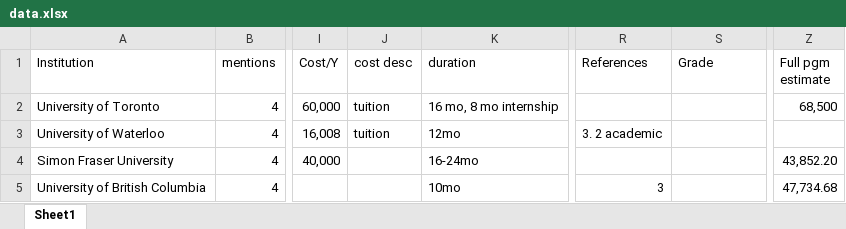
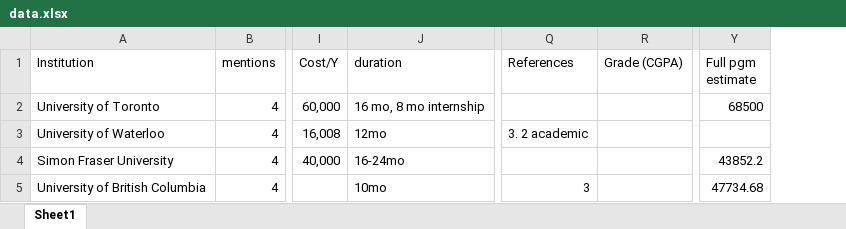
Before and after one commit to gritsiem/gh-mas, an Excel workbook: data.xlsx, sheet Sheet1, drawn as a sheet; only a part is shown, gaps mark what is left out; values as stored, in another font and other column widths than the file's, no cell formats; removed rows and columns are numbered as before the commit, all else as after; the diff covers the shown part only; the diff names each change by its address in the sheet, - before the commit and + after, or states it on an @@ line.

```diff
--- a/data.xlsx (sheet Sheet1)
+++ b/data.xlsx (sheet Sheet1)
-column J (cost desc), rows 2-3: tuition | tuition
-R1: Grade
+R1: Grade (CGPA)
-Y2 (Full pgm estimate): 68,500
+Y2 (Full pgm estimate): 68500
-Y4 (Full pgm estimate): 43,852.20
+Y4 (Full pgm estimate): 43852.2
-Y5 (Full pgm estimate): 47,734.68
+Y5 (Full pgm estimate): 47734.68
```
Also changed, not shown: 1 added row, 1 removed row and 37 edited cells elsewhere in this sheet, cell formats, 1 other file.
